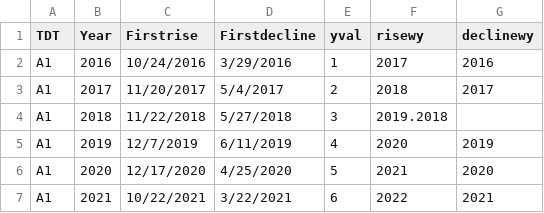
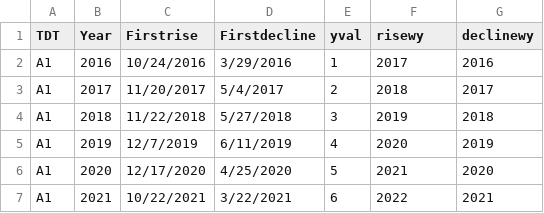
Before and after one commit to evanking27/vmsdryingwetting, a CSV file: rmwetdry.csv, drawn as a sheet; only a part is shown.

Commit message:
Update rmwetdry.csv

```diff
--- a/rmwetdry.csv
+++ b/rmwetdry.csv
@@ -3,3 +3,3 @@ A1,2016,10/24/2016,3/29/2016,1,2017,2016
 A1,2017,11/20/2017,5/4/2017,2,2018,2017
-A1,2018,11/22/2018,5/27/2018,3,2019.2018
+A1,2018,11/22/2018,5/27/2018,3,2019,2018
 A1,2019,12/7/2019,6/11/2019,4,2020,2019
```
